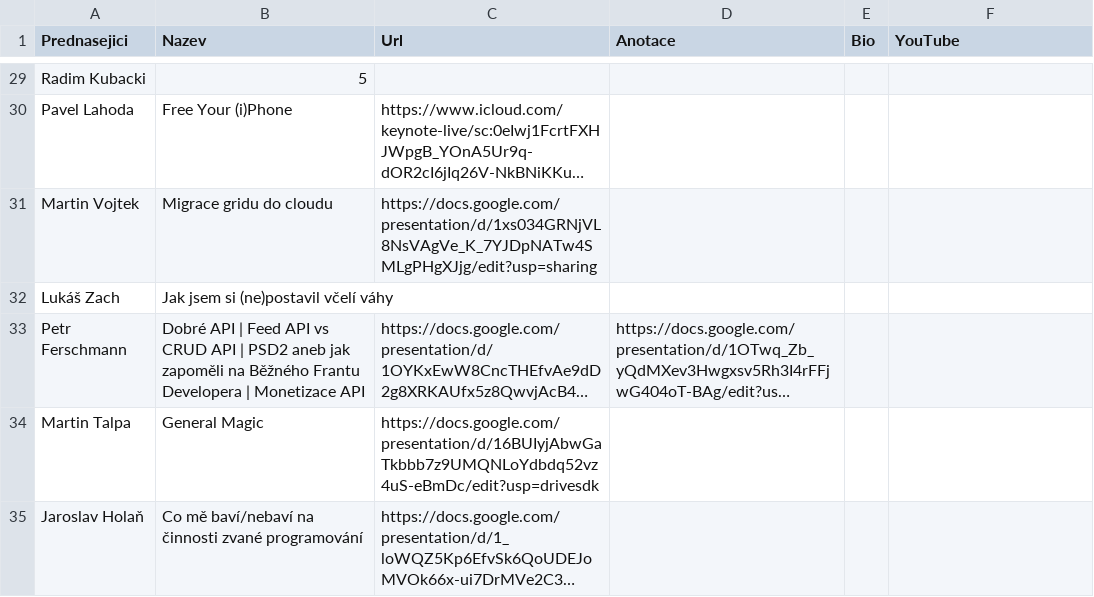
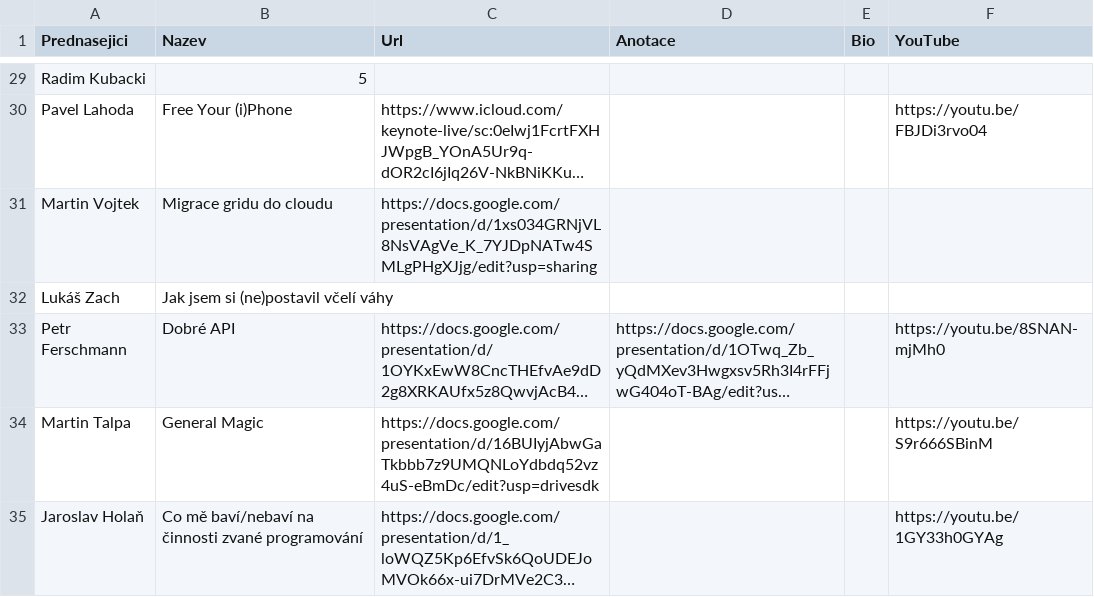
Before and after one commit to novoj/jOpenSpace, a CSV file: _data/Prednasky_2019.csv, drawn as a sheet; only a part is shown, gaps mark what is left out; long unchanged cells end in …; the diff covers the shown part only; the diff names each change by its address in the sheet, - before the commit and + after, or states it on an @@ line.

```diff
--- a/_data/Prednasky_2019.csv
+++ b/_data/Prednasky_2019.csv
-F30 (YouTube): (empty)
+F30 (YouTube): https://youtu.be/FBJDi3rvo04
-B33 (Nazev): Dobré API | Feed API vs CRUD API | PSD2 aneb jak zapoměli na Běžného Frantu Developera | Monetizace API
+B33 (Nazev): Dobré API
-F33 (YouTube): (empty)
+F33 (YouTube): https://youtu.be/8SNAN-mjMh0
-F34 (YouTube): (empty)
+F34 (YouTube): https://youtu.be/S9r666SBinM
-F35 (YouTube): (empty)
+F35 (YouTube): https://youtu.be/1GY33h0GYAg
```
Also changed, not shown: 24 edited cells elsewhere in this file.
